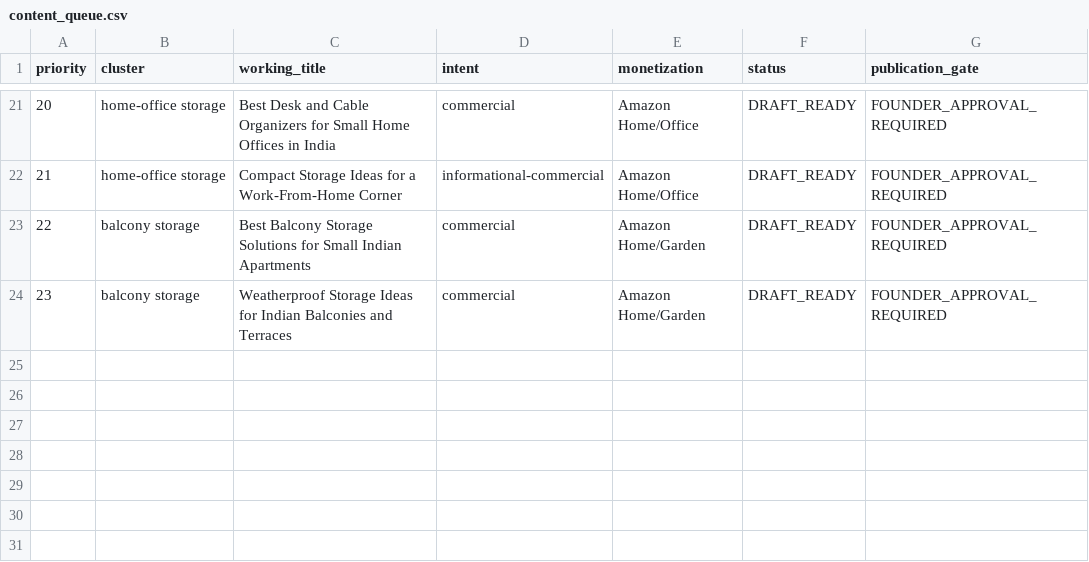
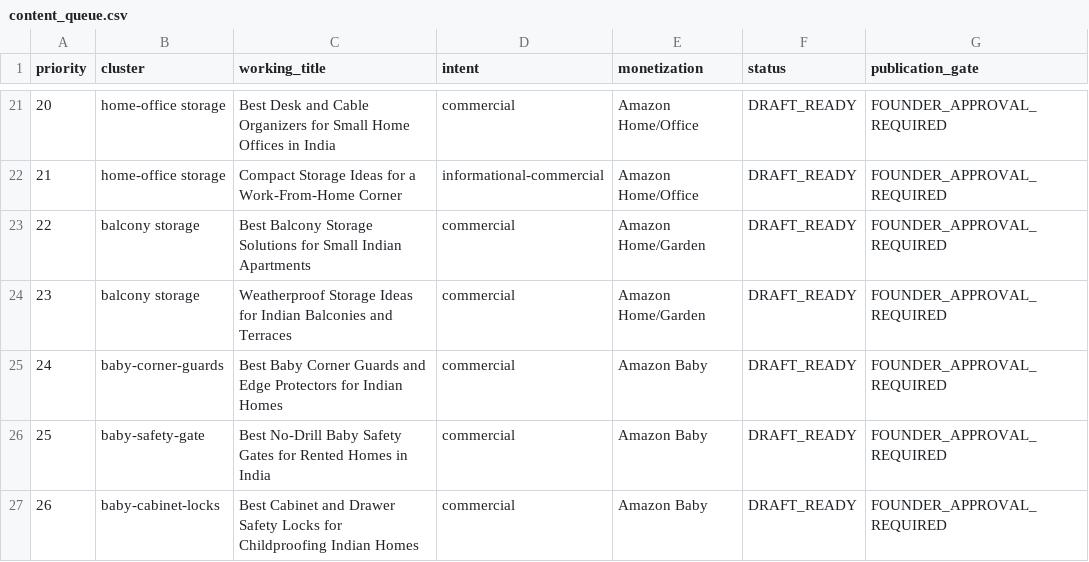
Before and after one commit to optimusprime2026vol1/rio-affiliate-engine-V2, a CSV file: data/content_queue.csv, drawn as a sheet; only a part is shown, gaps mark what is left out; the diff names each change by its address in the sheet, - before the commit and + after, or states it on an @@ line.

```diff
--- a/data/content_queue.csv
+++ b/data/content_queue.csv
+row 25: 24 | baby-corner-guards | Best Baby Corner Guards and Edge Protectors for Indian Homes | commercial | Amazon Baby | DRAFT_READY | FOUNDER_APPROVAL_REQUIRED
+row 26: 25 | baby-safety-gate | Best No-Drill Baby Safety Gates for Rented Homes in India | commercial | Amazon Baby | DRAFT_READY | FOUNDER_APPROVAL_REQUIRED
+row 27: 26 | baby-cabinet-locks | Best Cabinet and Drawer Safety Locks for Childproofing Indian Homes | commercial | Amazon Baby | DRAFT_READY | FOUNDER_APPROVAL_REQUIRED
```
Also changed, not shown: data/ceo_action_queue.csv, data/offer_identity_registry.csv, 2 other files.
